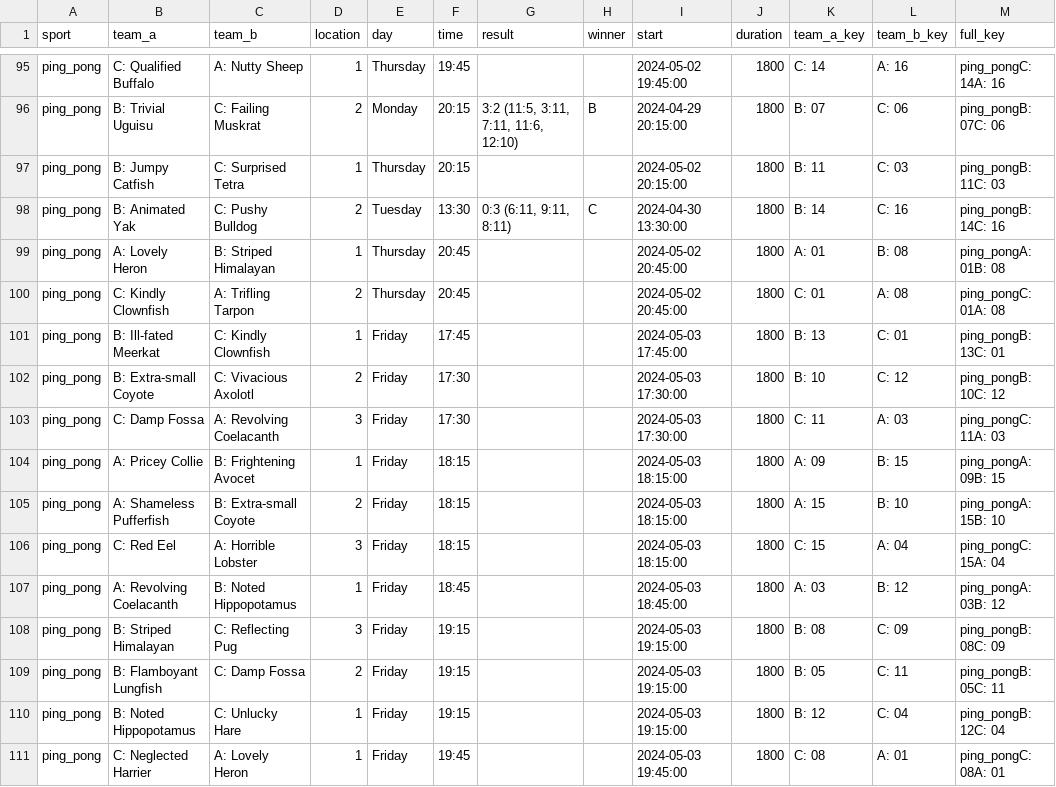
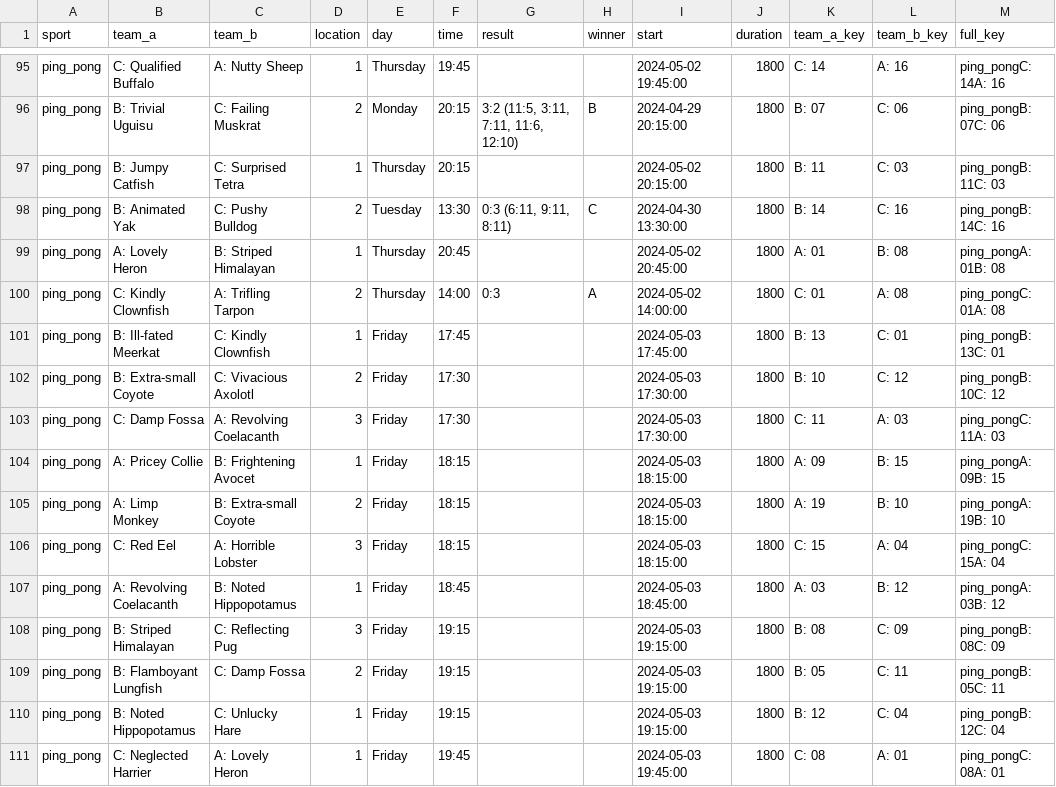
Before and after one commit to FBalzerMPE/imprs_sports_week, a CSV file: data/matches.csv, drawn as a sheet; only a part is shown, gaps mark what is left out.

```diff
--- a/data/matches.csv
+++ b/data/matches.csv
@@ -99,3 +99,3 @@ ping_pong,B: Animated Yak,C: Pushy Bulldog,2,Tuesday,13:30,"0:3 (6:11, 9:11, 8:1
 ping_pong,A: Lovely Heron,B: Striped Himalayan,1,Thursday,20:45,,,2024-05-02 20:45:00,1800,A: 01,B: 08,ping_pongA: 01B: 08
-ping_pong,C: Kindly Clownfish,A: Trifling Tarpon,2,Thursday,20:45,,,2024-05-02 20:45:00,1800,C: 01,A: 08,ping_pongC: 01A: 08
+ping_pong,C: Kindly Clownfish,A: Trifling Tarpon,2,Thursday,14:00,0:3,A,2024-05-02 14:00:00,1800,C: 01,A: 08,ping_pongC: 01A: 08
 ping_pong,B: Ill-fated Meerkat,C: Kindly Clownfish,1,Friday,17:45,,,2024-05-03 17:45:00,1800,B: 13,C: 01,ping_pongB: 13C: 01
@@ -104,3 +104,3 @@ ping_pong,C: Damp Fossa,A: Revolving Coelacanth,3,Friday,17:30,,,2024-05-03 17:3
 ping_pong,A: Pricey Collie,B: Frightening Avocet,1,Friday,18:15,,,2024-05-03 18:15:00,1800,A: 09,B: 15,ping_pongA: 09B: 15
-ping_pong,A: Shameless Pufferfish,B: Extra-small Coyote,2,Friday,18:15,,,2024-05-03 18:15:00,1800,A: 15,B: 10,ping_pongA: 15B: 10
+ping_pong,A: Limp Monkey,B: Extra-small Coyote,2,Friday,18:15,,,2024-05-03 18:15:00,1800,A: 19,B: 10,ping_pongA: 19B: 10
 ping_pong,C: Red Eel,A: Horrible Lobster,3,Friday,18:15,,,2024-05-03 18:15:00,1800,C: 15,A: 04,ping_pongC: 15A: 04
```
Also changed, not shown: data/teams/team_A.csv, data/teams/team_B.csv, 5 other files.
